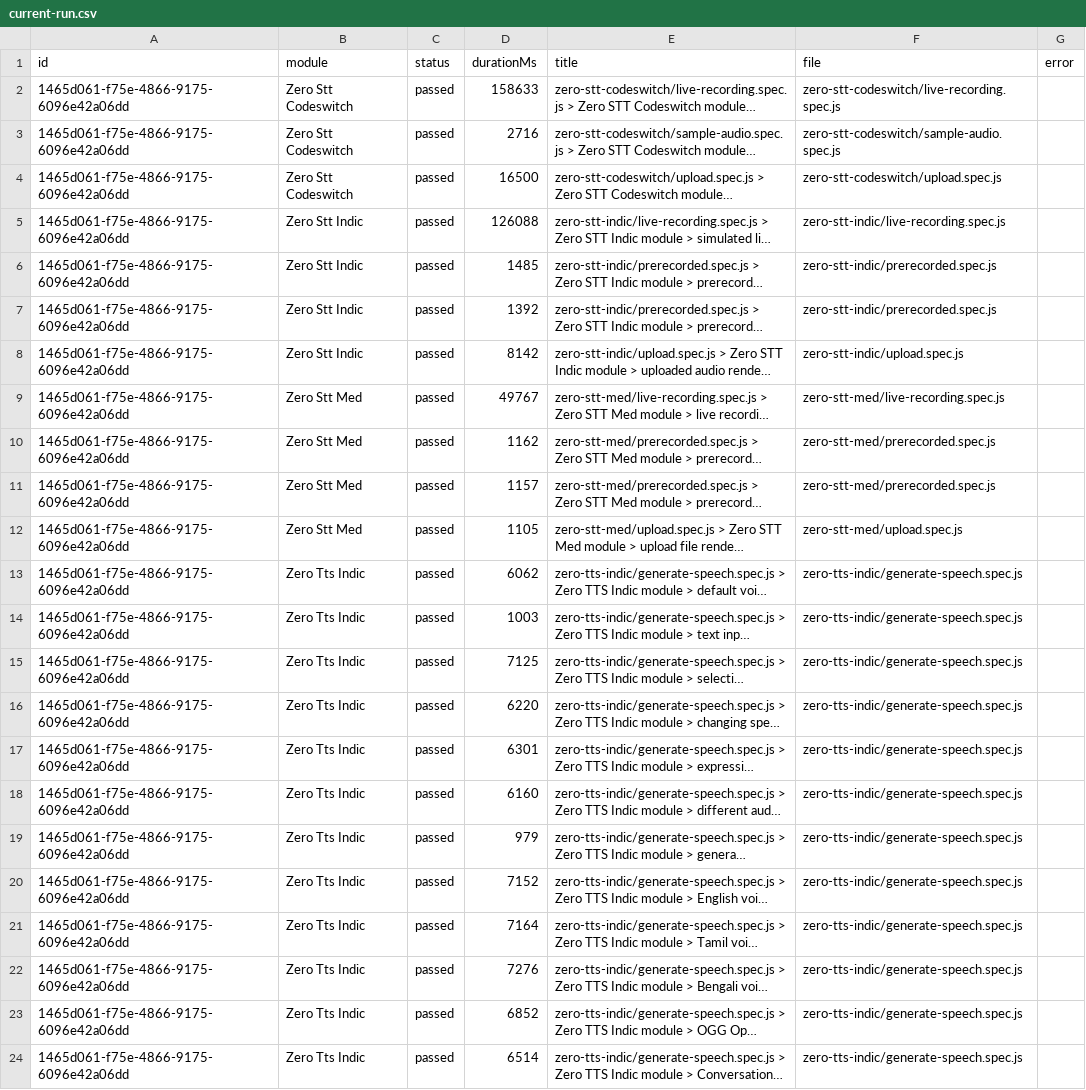
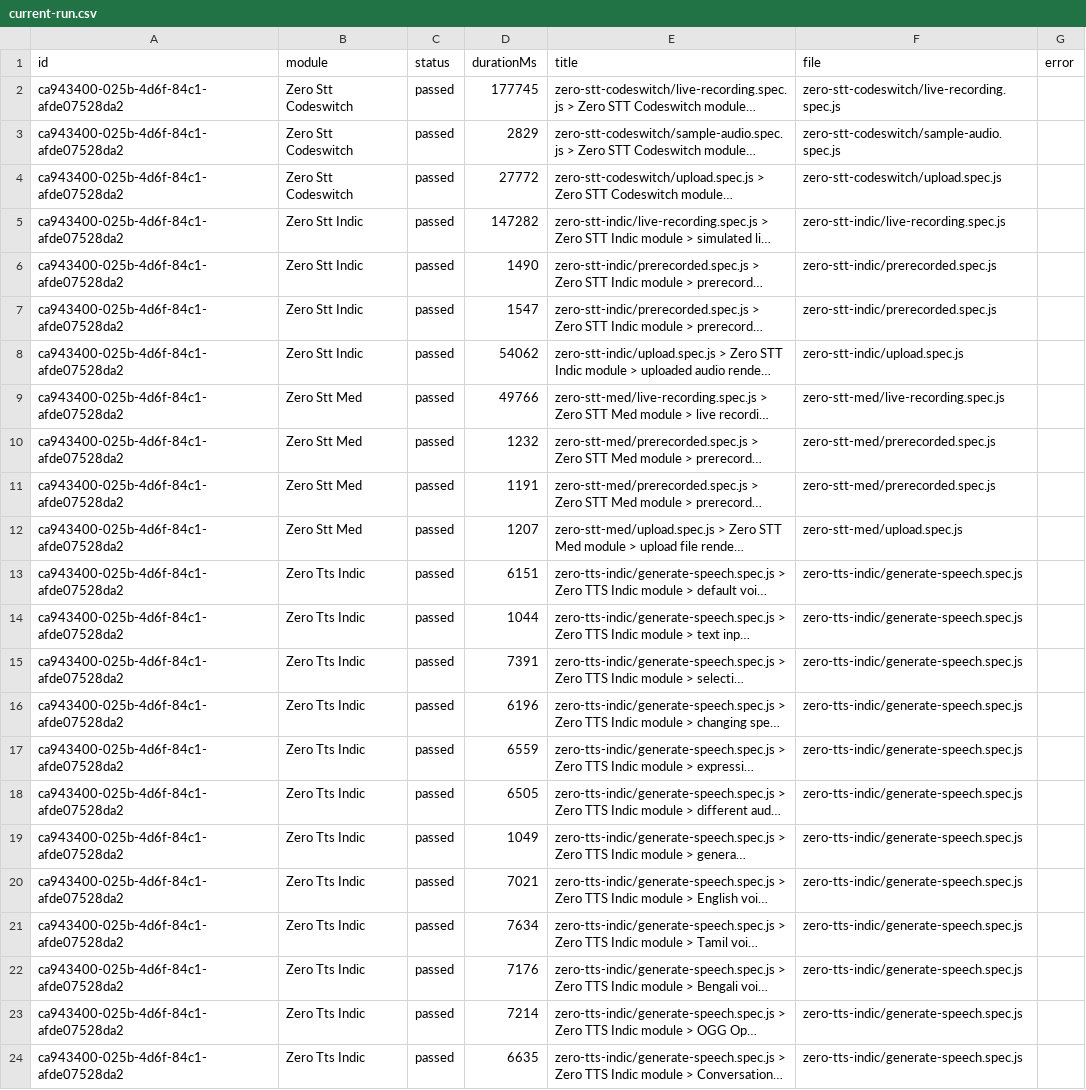
Before and after one commit to Shunyalabsai/widgets-automation, a CSV file: docs/exports/current-run.csv, drawn as a sheet; long unchanged cells end in …; the diff names each change by its address in the sheet, - before the commit and + after, or states it on an @@ line.

```diff
--- a/docs/exports/current-run.csv
+++ b/docs/exports/current-run.csv
-A2:A24 (id): 1465d061-f75e-4866-9175-6096e42a06dd
+A2:A24 (id): ca943400-025b-4d6f-84c1-afde07528da2
-D2 (durationMs): 158633
+D2 (durationMs): 177745
-D3 (durationMs): 2716
+D3 (durationMs): 2829
-D4 (durationMs): 16500
+D4 (durationMs): 27772
-D5 (durationMs): 126088
+D5 (durationMs): 147282
-D6 (durationMs): 1485
+D6 (durationMs): 1490
-D7 (durationMs): 1392
+D7 (durationMs): 1547
-D8 (durationMs): 8142
+D8 (durationMs): 54062
-D9 (durationMs): 49767
+D9 (durationMs): 49766
-D10 (durationMs): 1162
+D10 (durationMs): 1232
-D11 (durationMs): 1157
+D11 (durationMs): 1191
-D12 (durationMs): 1105
+D12 (durationMs): 1207
-D13 (durationMs): 6062
+D13 (durationMs): 6151
-D14 (durationMs): 1003
+D14 (durationMs): 1044
-D15 (durationMs): 7125
+D15 (durationMs): 7391
-D16 (durationMs): 6220
+D16 (durationMs): 6196
-D17 (durationMs): 6301
+D17 (durationMs): 6559
-D18 (durationMs): 6160
+D18 (durationMs): 6505
-D19 (durationMs): 979
+D19 (durationMs): 1049
-D20 (durationMs): 7152
+D20 (durationMs): 7021
-D21 (durationMs): 7164
+D21 (durationMs): 7634
-D22 (durationMs): 7276
+D22 (durationMs): 7176
-D23 (durationMs): 6852
+D23 (durationMs): 7214
-D24 (durationMs): 6514
+D24 (durationMs): 6635
```
Also changed, not shown: docs/exports/all-runs-summary.csv, 2 other files.
